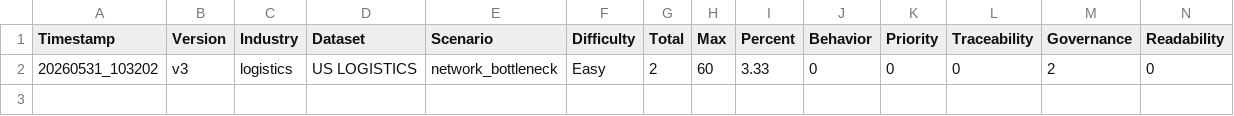
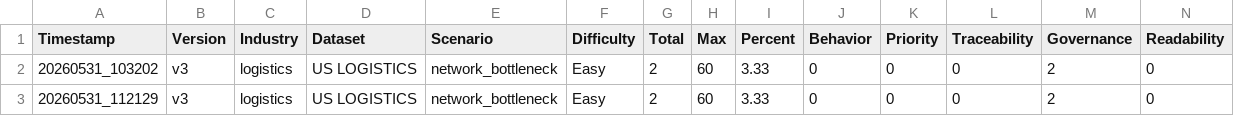
Before and after one commit to suyashtripathi27-ai/MLOps-Data-Pipeline, a CSV file: evaluation/results/dashboard.csv, drawn as a sheet; only a part is shown; rows hold the shown columns only; the diff names each change by its address in the sheet, - before the commit and + after, or states it on an @@ line.

```diff
--- a/evaluation/results/dashboard.csv
+++ b/evaluation/results/dashboard.csv
+row 3: 20260531_112129 | v3 | logistics | US LOGISTICS | network_bottleneck | Easy | 2 | 60 | 3.33 | 0 | 0 | 0 | 2 | 0
```
Also changed, not shown: 2 other files.
